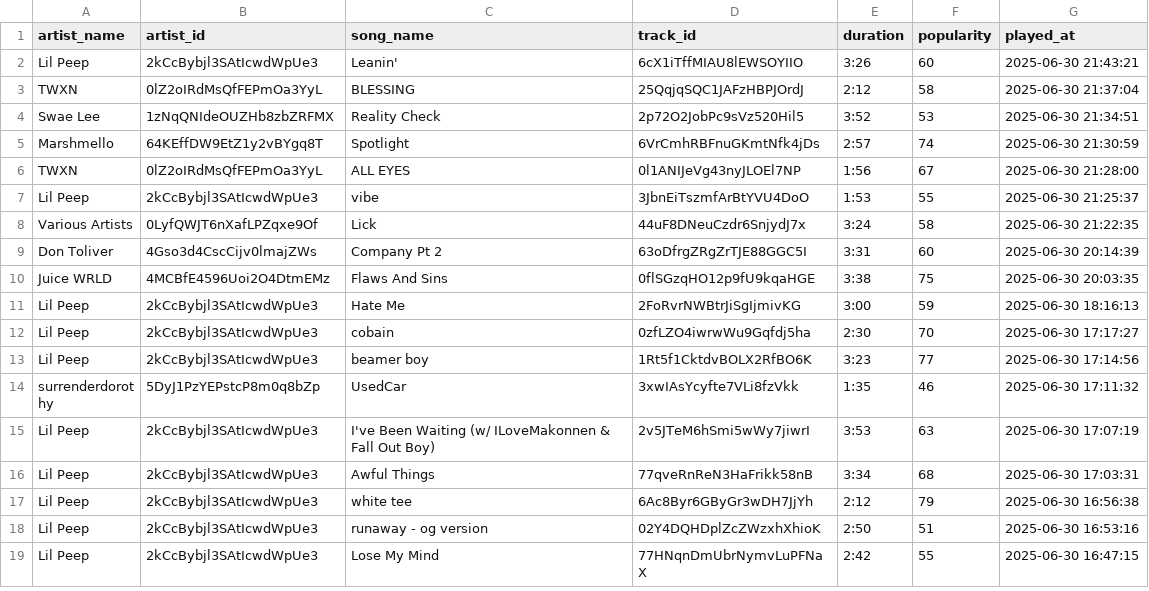
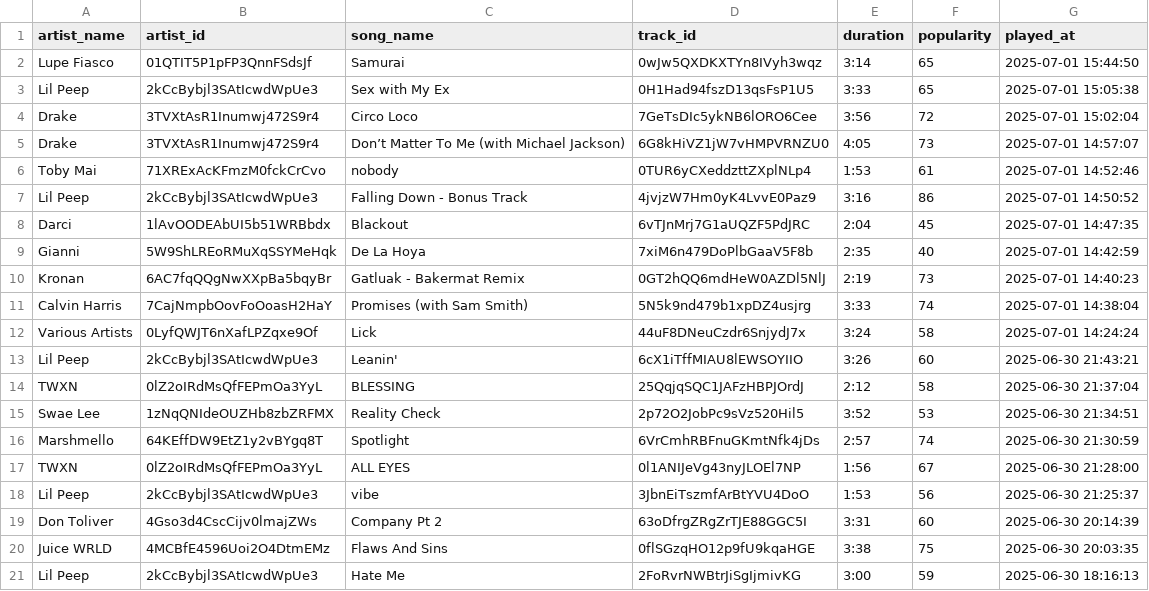
Before and after one commit to yuto82/spotify_playlog, a CSV file: src/data/spotify_transformed_data.csv, drawn as a sheet; only a part is shown; the shorter side is filled out with more unchanged rows.

```diff
--- a/src/data/spotify_transformed_data.csv
+++ b/src/data/spotify_transformed_data.csv
@@ -1,2 +1,13 @@
 artist_name,artist_id,song_name,track_id,duration,popularity,played_at
+Lupe Fiasco,01QTIT5P1pFP3QnnFSdsJf,Samurai,0wJw5QXDKXTYn8IVyh3wqz,3:14,65,2025-07-01 15:44:50
+Lil Peep,2kCcBybjl3SAtIcwdWpUe3,Sex with My Ex,0H1Had94fszD13qsFsP1U5,3:33,65,2025-07-01 15:05:38
+Drake,3TVXtAsR1Inumwj472S9r4,Circo Loco,7GeTsDIc5ykNB6lORO6Cee,3:56,72,2025-07-01 15:02:04
+Drake,3TVXtAsR1Inumwj472S9r4,Don’t Matter To Me (with Michael Jackson),6G8kHiVZ1jW7vHMPVRNZU0,4:05,73,2025-07-01 14:57:07
+Toby Mai,71XRExAcKFmzM0fckCrCvo,nobody,0TUR6yCXeddzttZXplNLp4,1:53,61,2025-07-01 14:52:46
+Lil Peep,2kCcBybjl3SAtIcwdWpUe3,Falling Down - Bonus Track,4jvjzW7Hm0yK4LvvE0Paz9,3:16,86,2025-07-01 14:50:52
+Darci,1lAvOODEAbUI5b51WRBbdx,Blackout,6vTJnMrj7G1aUQZF5PdJRC,2:04,45,2025-07-01 14:47:35
+Gianni,5W9ShLREoRMuXqSSYMeHqk,De La Hoya,7xiM6n479DoPlbGaaV5F8b,2:35,40,2025-07-01 14:42:59
+Kronan,6AC7fqQQgNwXXpBa5bqyBr,Gatluak - Bakermat Remix,0GT2hQQ6mdHeW0AZDl5NlJ,2:19,73,2025-07-01 14:40:23
+Calvin Harris,7CajNmpbOovFoOoasH2HaY,Promises (with Sam Smith),5N5k9nd479b1xpDZ4usjrg,3:33,74,2025-07-01 14:38:04
+Various Artists,0LyfQWJT6nXafLPZqxe9Of,Lick,44uF8DNeuCzdr6SnjydJ7x,3:24,58,2025-07-01 14:24:24
 Lil Peep,2kCcBybjl3SAtIcwdWpUe3,Leanin',6cX1iTffMIAU8lEWSOYIIO,3:26,60,2025-06-30 21:43:21
@@ -6,4 +17,3 @@ Marshmello,64KEffDW9EtZ1y2vBYgq8T,Spotlight,6VrCmhRBFnuGKmtNfk4jDs,2:57,74,2025-
 TWXN,0lZ2oIRdMsQfFEPmOa3YyL,ALL EYES,0l1ANIJeVg43nyJLOEl7NP,1:56,67,2025-06-30 21:28:00
-Lil Peep,2kCcBybjl3SAtIcwdWpUe3,vibe,3JbnEiTszmfArBtYVU4DoO,1:53,55,2025-06-30 21:25:37
-Various Artists,0LyfQWJT6nXafLPZqxe9Of,Lick,44uF8DNeuCzdr6SnjydJ7x,3:24,58,2025-06-30 21:22:35
+Lil Peep,2kCcBybjl3SAtIcwdWpUe3,vibe,3JbnEiTszmfArBtYVU4DoO,1:53,56,2025-06-30 21:25:37
 Don Toliver,4Gso3d4CscCijv0lmajZWs,Company Pt 2,63oDfrgZRgZrTJE88GGC5I,3:31,60,2025-06-30 20:14:39
```
Also changed, not shown: 6 other files.
